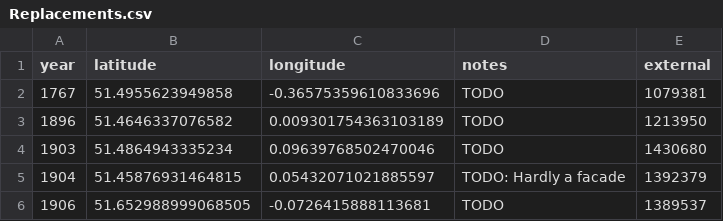
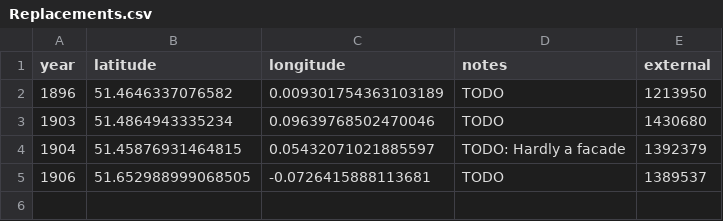
Before and after one commit to aelmekeev/year-on-facade, a CSV file: csv/Replacements.csv, drawn as a sheet; the diff names each change by its address in the sheet, - before the commit and + after, or states it on an @@ line.

```diff
--- a/csv/Replacements.csv
+++ b/csv/Replacements.csv
-row 2: 1767 | 51.4955623949858 | -0.36575359610833696 | TODO | 1079381
```
Also changed, not shown: csv/London.csv, 5 other files.
